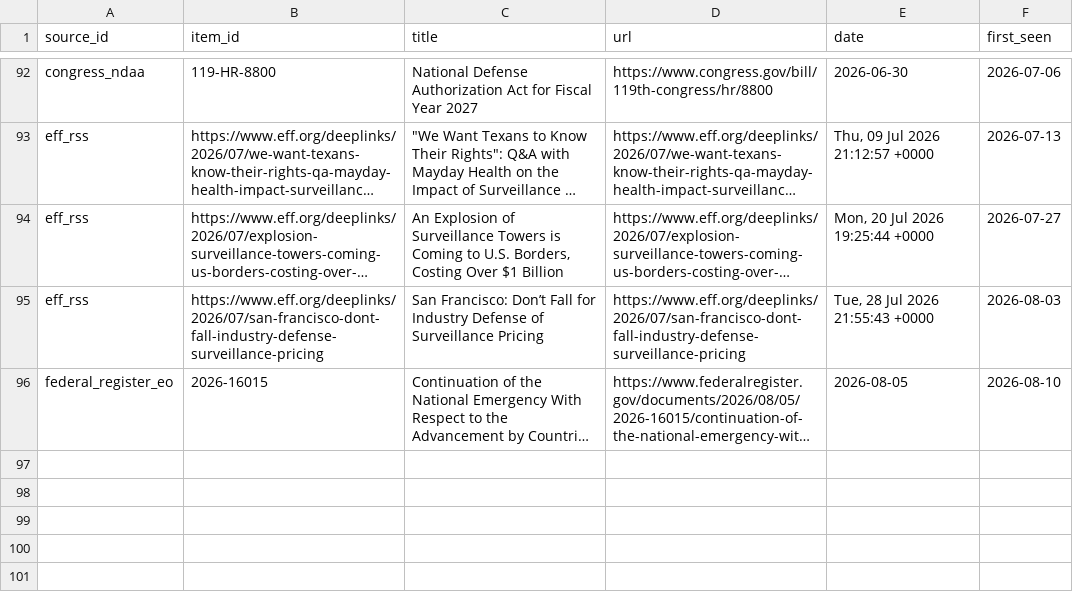
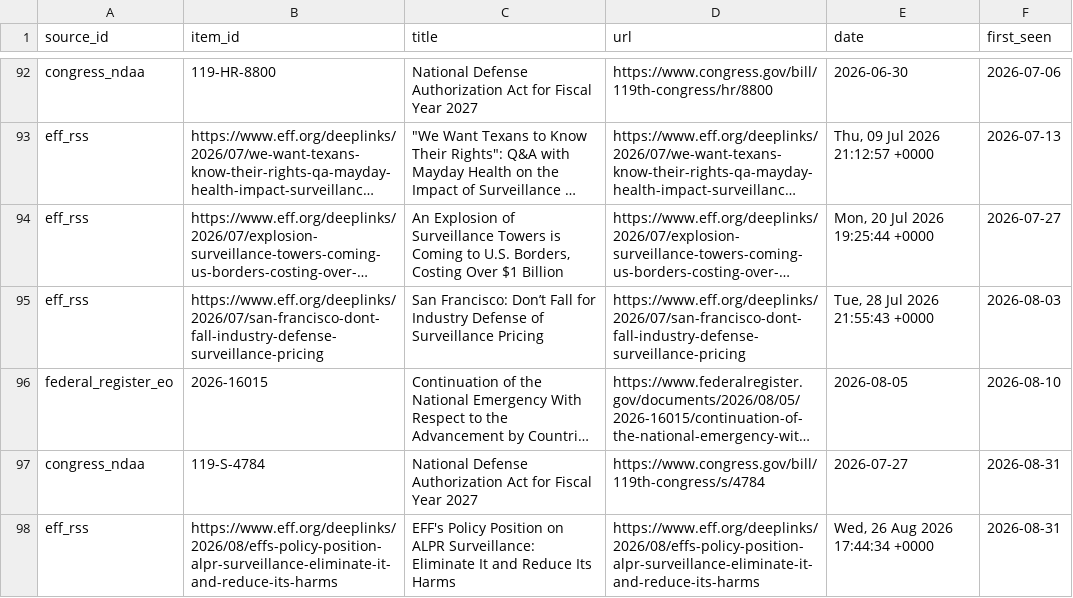
Before and after one commit to Surveillance-Watch/surveillance-watch, a CSV file: data/seen.csv, drawn as a sheet; only a part is shown, gaps mark what is left out; long unchanged cells end in …; the diff names each change by its address in the sheet, - before the commit and + after, or states it on an @@ line.

```diff
--- a/data/seen.csv
+++ b/data/seen.csv
+row 97: congress_ndaa | 119-S-4784 | National Defense Authorization Act for Fiscal Year 2027 | https://www.congress.gov/bill/119th-congress/s/4784 | 2026-07-27 | 2026-08-31
+row 98: eff_rss | https://www.eff.org/deeplinks/2026/08/effs-policy-position-alpr-surveillance-eliminate-it-and-reduce-its-harms | EFF's Policy Position on ALPR Surveillance: Eliminate It and Reduce Its Harms | https://www.eff.org/deeplinks/2026/08/effs-policy-position-alpr-surveillance-eliminate-it-and-reduce-its-harms | Wed, 26 Aug 2026 17:44:34 +0000 | 2026-08-31
```
Also changed, not shown: data/failures.csv, 9 other files.
